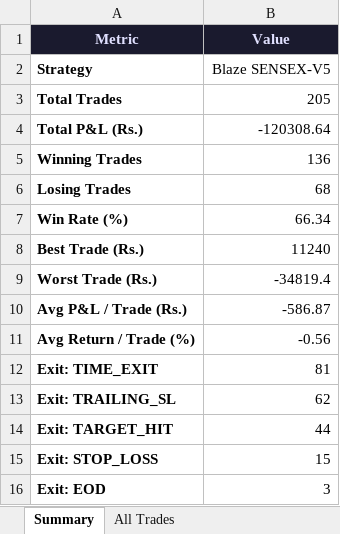
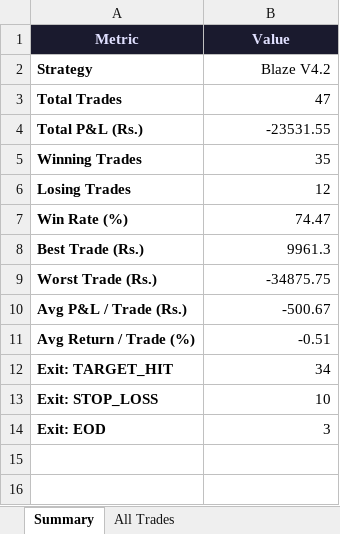
Before and after one commit to PrasannaSekaranE/quantStratsAnalysis, an Excel workbook: BLAZE TRADES/Blaze V4.2.xlsx, sheet Summary, drawn as a sheet; values as stored, in another font and other column widths than the file's, no borders; removed rows and columns are numbered as before the commit, all else as after; the diff names each change by its address in the sheet, - before the commit and + after, or states it on an @@ line.

```diff
--- a/BLAZE TRADES/Blaze V4.2.xlsx (sheet Summary)
+++ b/BLAZE TRADES/Blaze V4.2.xlsx (sheet Summary)
-B2 (Value): Blaze SENSEX-V5
+B2 (Value): Blaze V4.2
-B3 (Value): 205
+B3 (Value): 47
-B4 (Value): -120308.64
+B4 (Value): -23531.55
-B5 (Value): 136
+B5 (Value): 35
-B6 (Value): 68
+B6 (Value): 12
-B7 (Value): 66.34
+B7 (Value): 74.47
-B8 (Value): 11240
+B8 (Value): 9961.3
-B9 (Value): -34819.4
+B9 (Value): -34875.75
-B10 (Value): -586.87
+B10 (Value): -500.67
-B11 (Value): -0.56
+B11 (Value): -0.51
-row 12: Exit: TIME_EXIT | 81
-row 13: Exit: TRAILING_SL | 62
-B12 (Value): 44
+B12 (Value): 34
-B13 (Value): 15
+B13 (Value): 10
```
Also changed, not shown: sheet All Trades, BLAZE TRADES/Blaze V1.xlsx, BLAZE TRADES/Blaze V2.xlsx, 12 other files.
